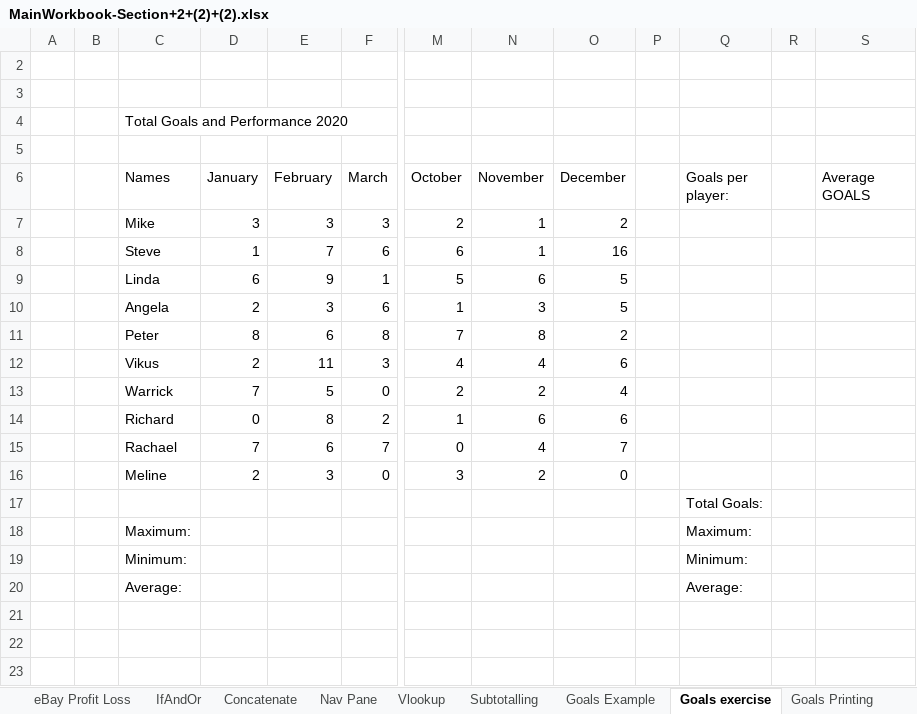
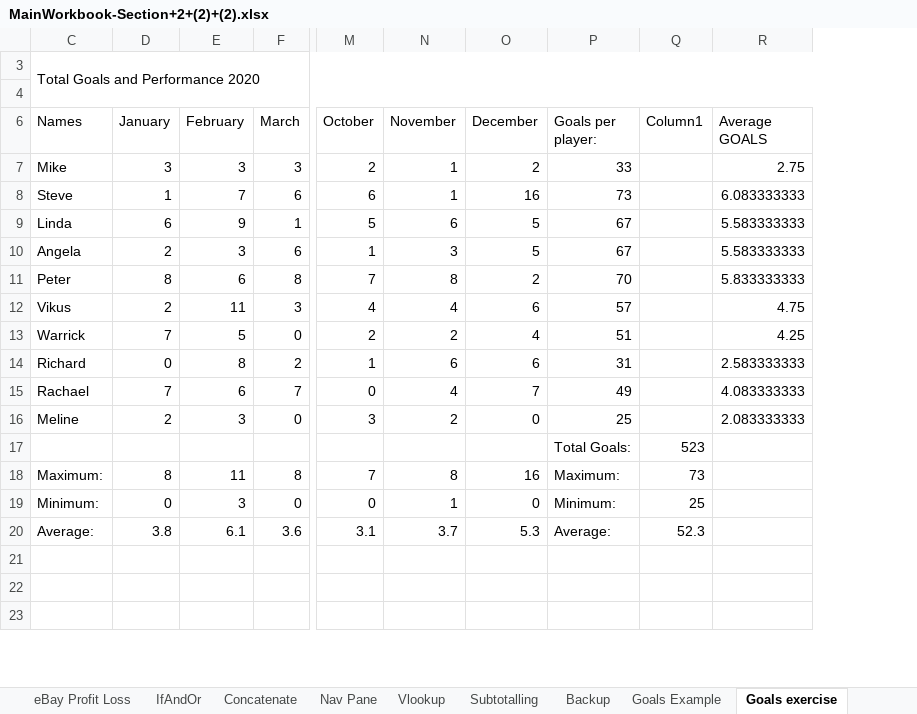
Before and after one commit to pomoreqq/excelLearning, an Excel workbook: Section2/MainWorkbook-Section+2+(2)+(2).xlsx, sheet Goals exercise, drawn as a sheet; only a part is shown, gaps mark what is left out; values as stored, in another font and other column widths than the file's, no cell formats; charts and pictures and conditional formats and table styles not drawn; removed rows and columns are numbered as before the commit, all else as after; rows hold the shown columns only; the diff covers the shown part only; the diff names each change by its address in the sheet, - before the commit and + after, or states it on an @@ line.

```diff
--- a/Section2/MainWorkbook-Section+2+(2)+(2).xlsx (sheet Goals exercise)
+++ b/Section2/MainWorkbook-Section+2+(2)+(2).xlsx (sheet Goals exercise)
+sheet tab: Backup
@@ column A hidden, empty @@
@@ column B hidden, empty @@
-column P, empty
-column R, empty
+column Q (Column1), row 17: 523
-row 2: (empty)
-row 3: (empty)
+C3:R4 merged
-P7 (Goals per player:): (empty)
+P7 (Goals per player:): 33
-R7 (Average GOALS): (empty)
+R7 (Average GOALS): 2.75
-P8 (Goals per player:): (empty)
+P8 (Goals per player:): 73
-R8 (Average GOALS): (empty)
+R8 (Average GOALS): 6.083333333
-P9:P10 (Goals per player:): (empty)
+P9:P10 (Goals per player:): 67
-R9:R10 (Average GOALS): (empty)
+R9:R10 (Average GOALS): 5.583333333
-P11 (Goals per player:): (empty)
+P11 (Goals per player:): 70
-R11 (Average GOALS): (empty)
+R11 (Average GOALS): 5.833333333
-P12 (Goals per player:): (empty)
+P12 (Goals per player:): 57
-R12 (Average GOALS): (empty)
+R12 (Average GOALS): 4.75
-P13 (Goals per player:): (empty)
+P13 (Goals per player:): 51
-R13 (Average GOALS): (empty)
+R13 (Average GOALS): 4.25
-P14 (Goals per player:): (empty)
+P14 (Goals per player:): 31
-R14 (Average GOALS): (empty)
+R14 (Average GOALS): 2.583333333
-P15 (Goals per player:): (empty)
+P15 (Goals per player:): 49
-R15 (Average GOALS): (empty)
+R15 (Average GOALS): 4.083333333
-P16 (Goals per player:): (empty)
+P16 (Goals per player:): 25
-R16 (Average GOALS): (empty)
+R16 (Average GOALS): 2.083333333
-row 18:  |  | Maximum: |  |  |  |  |  |  |  | Maximum:
-row 19:  |  | Minimum: |  |  |  |  |  |  |  | Minimum:
-row 20:  |  | Average: |  |  |  |  |  |  |  | Average:
+row 18: Maximum: | 8 | 11 | 8 | 7 | 8 | 16 | Maximum: | 73
+row 19: Minimum: | 0 | 3 | 0 | 0 | 1 | 0 | Minimum: | 25
+row 20: Average: | 3.8 | 6.1 | 3.6 | 3.1 | 3.7 | 5.3 | Average: | 52.3
```
Also changed, not shown: 29 removed rows, 54 edited cells and merged cells elsewhere in this sheet, sheet Subtotalling, sheet Nav Pane, sheet Vlookup, cell formats, formulas that keep their value, charts or pictures, 1 other file.
